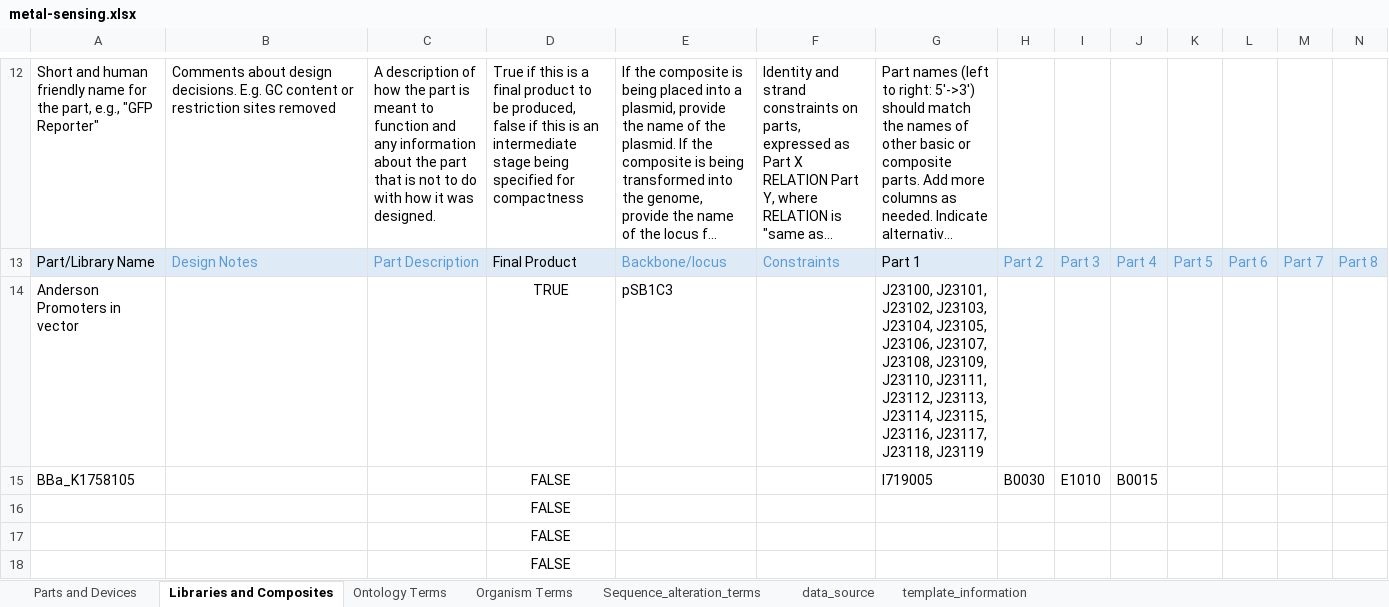
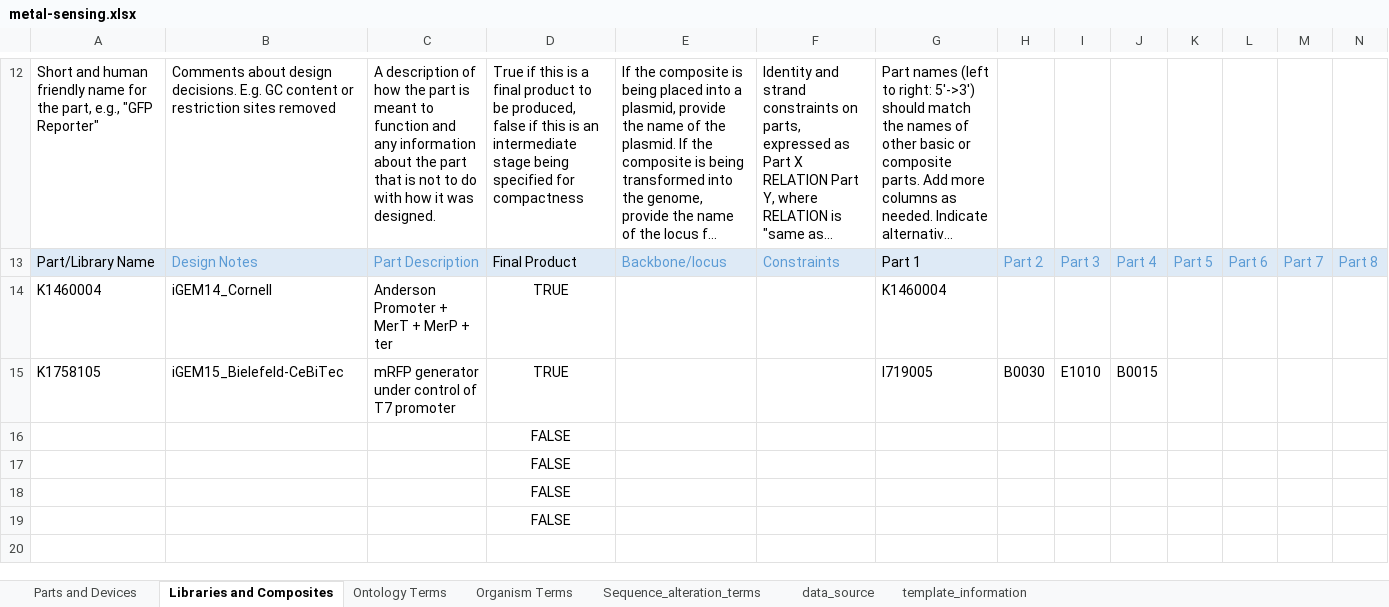
Before and after one commit to iGEM-Engineering/iGEM-distribution, an Excel workbook: metal-sensing/metal-sensing.xlsx, sheet Libraries and Composites, drawn as a sheet; only a part is shown, gaps mark what is left out; the shorter side is filled out with more unchanged rows; long unchanged cells end in …; values as stored, in another font and other column widths than the file's, no borders; table styles not drawn; removed rows and columns are numbered as before the commit, all else as after; rows hold the shown columns only; the diff names each change by its address in the sheet, - before the commit and + after, or states it on an @@ line.

```diff
--- a/metal-sensing/metal-sensing.xlsx (sheet Libraries and Composites)
+++ b/metal-sensing/metal-sensing.xlsx (sheet Libraries and Composites)
-row 14: Anderson Promoters in vector |  |  | TRUE | pSB1C3 |  | J23100, J23101, J23102, J23103, J23104, J23105, J23106, J23107, J23108, J23109, J23110, J23111, J23112, J23113, J23114, J23115, J23116, J23117, J23118, J23119
+row 14: K1460004 | iGEM14_Cornell | Anderson Promoter + MerT + MerP + ter | TRUE |  |  | K1460004
-A15: BBa_K1758105
+A15: K1758105
-B15: (empty)
+B15: iGEM15_Bielefeld-CeBiTec
-C15: (empty)
+C15: mRFP generator under control of T7 promoter
-D15: FALSE
+D15: TRUE
-row 16:  |  |  | FALSE
```
Also changed, not shown: sheet Parts and Devices.
